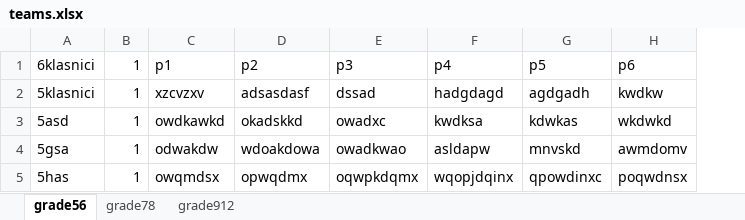
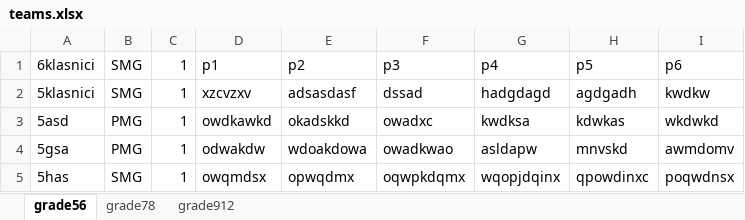
Before and after one commit to IvoDD/SozopolSystem, an Excel workbook: teams.xlsx, sheet grade56, drawn as a sheet; values as stored, in another font and other column widths than the file's, no borders; the diff names each change by its address in the sheet, - before the commit and + after, or states it on an @@ line.

```diff
--- a/teams.xlsx (sheet grade56)
+++ b/teams.xlsx (sheet grade56)
+column B, rows 1-5: SMG | SMG | PMG | PMG | SMG
```
Also changed, not shown: sheet grade912, sheet grade78, 2 other files.
